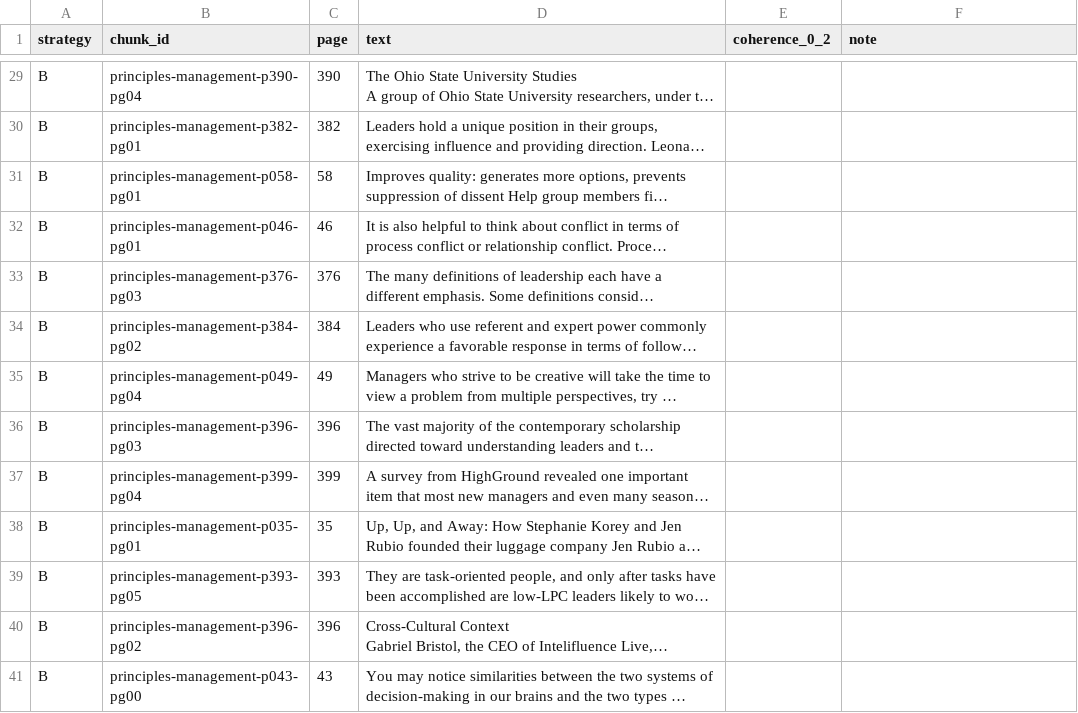
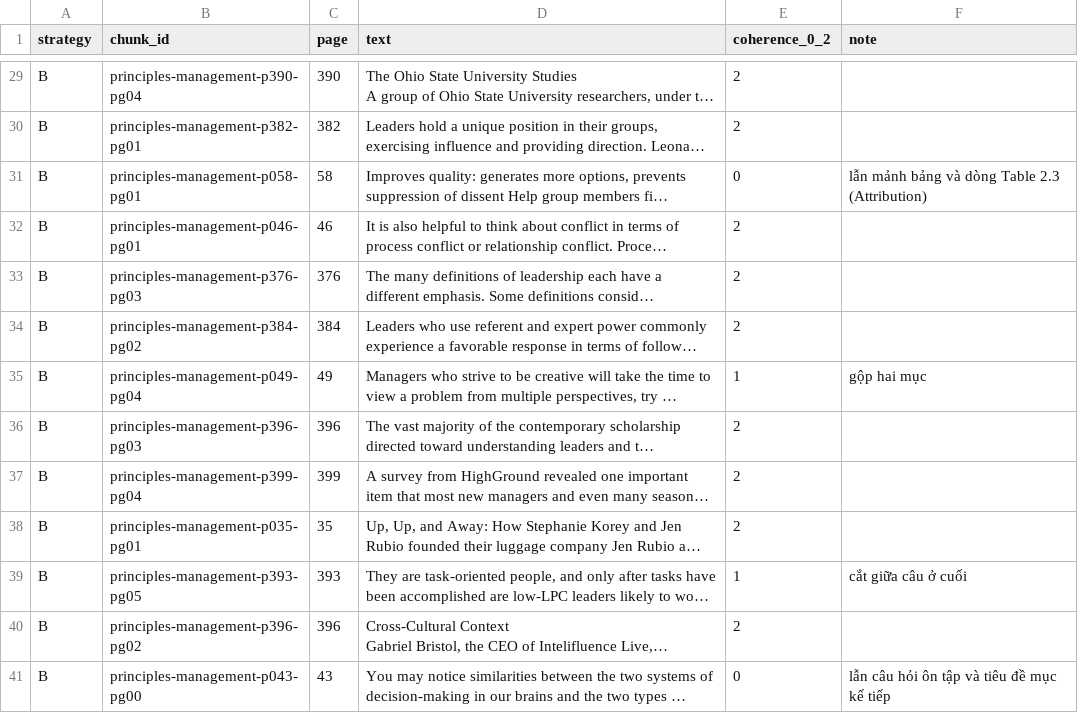
Before and after one commit to BaoAIuet/K5-L3A-Day06-2A202603549-HoangVanBao-DataIngestionEngineering, a CSV file: starter/results/audit_coherence_v2_b1000.csv, drawn as a sheet; only a part is shown, gaps mark what is left out; long unchanged cells end in …; the diff covers the shown part only; the diff names each change by its address in the sheet, - before the commit and + after, or states it on an @@ line.

```diff
--- a/starter/results/audit_coherence_v2_b1000.csv
+++ b/starter/results/audit_coherence_v2_b1000.csv
-E29:E30 (coherence_0_2): (empty)
+E29:E30 (coherence_0_2): 2
-E31 (coherence_0_2): (empty)
+E31 (coherence_0_2): 0
-F31 (note): (empty)
+F31 (note): lẫn mảnh bảng và dòng Table 2.3 (Attribution)
-E32:E34 (coherence_0_2): (empty)
+E32:E34 (coherence_0_2): 2
-E35 (coherence_0_2): (empty)
+E35 (coherence_0_2): 1
-F35 (note): (empty)
+F35 (note): gộp hai mục
-E36:E38 (coherence_0_2): (empty)
+E36:E38 (coherence_0_2): 2
-E39 (coherence_0_2): (empty)
+E39 (coherence_0_2): 1
-F39 (note): (empty)
+F39 (note): cắt giữa câu ở cuối
-E40 (coherence_0_2): (empty)
+E40 (coherence_0_2): 2
-E41 (coherence_0_2): (empty)
+E41 (coherence_0_2): 0
-F41 (note): (empty)
+F41 (note): lẫn câu hỏi ôn tập và tiêu đề mục kế tiếp
```
Also changed, not shown: 42 edited cells elsewhere in this file, starter/results/audit_grounding_dev_v2_b1000.csv, starter/results/audit_grounding_test.csv, 21 other files.
